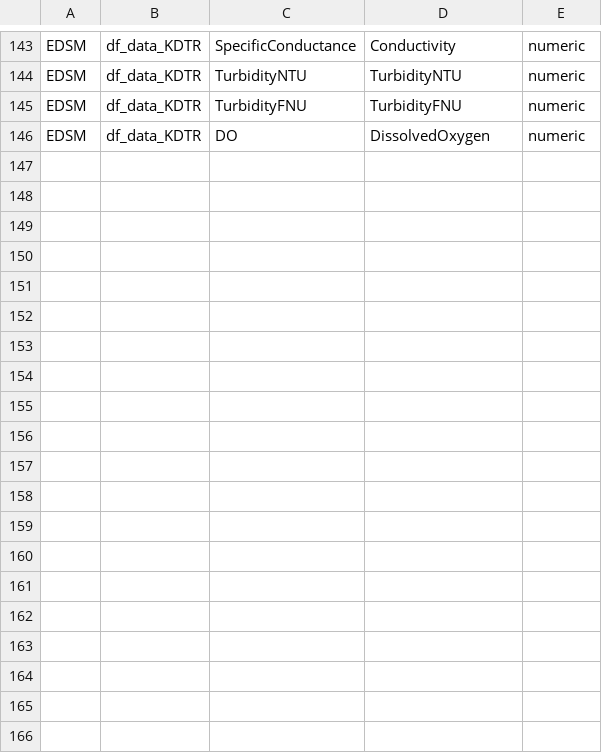
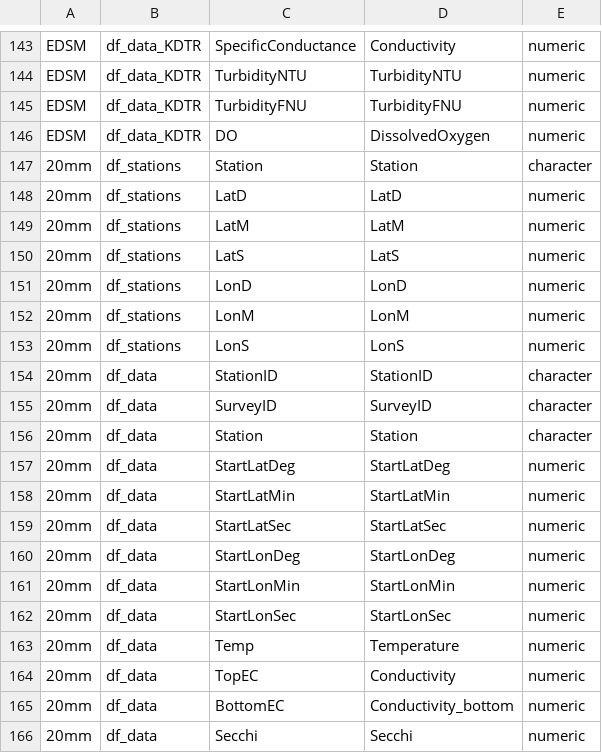
Before and after one commit to InteragencyEcologicalProgram/discretewq, a CSV file: data-raw/01_Global/Data_column_metadata.csv, drawn as a sheet; only a part is shown, gaps mark what is left out; the diff covers the shown part only.

Commit message:
Updated 20mm dataset

```diff
--- a/data-raw/01_Global/Data_column_metadata.csv
+++ b/data-raw/01_Global/Data_column_metadata.csv
@@ -146 +146,21 @@ EDSM,df_data_KDTR,TurbidityFNU,TurbidityFNU,numeric
 EDSM,df_data_KDTR,DO,DissolvedOxygen,numeric
+20mm,df_stations,Station,Station,character
+20mm,df_stations,LatD,LatD,numeric
+20mm,df_stations,LatM,LatM,numeric
+20mm,df_stations,LatS,LatS,numeric
+20mm,df_stations,LonD,LonD,numeric
+20mm,df_stations,LonM,LonM,numeric
+20mm,df_stations,LonS,LonS,numeric
+20mm,df_data,StationID,StationID,character
+20mm,df_data,SurveyID,SurveyID,character
+20mm,df_data,Station,Station,character
+20mm,df_data,StartLatDeg,StartLatDeg,numeric
+20mm,df_data,StartLatMin,StartLatMin,numeric
+20mm,df_data,StartLatSec,StartLatSec,numeric
+20mm,df_data,StartLonDeg,StartLonDeg,numeric
+20mm,df_data,StartLonMin,StartLonMin,numeric
+20mm,df_data,StartLonSec,StartLonSec,numeric
+20mm,df_data,Temp,Temperature,numeric
+20mm,df_data,TopEC,Conductivity,numeric
+20mm,df_data,BottomEC,Conductivity_bottom,numeric
+20mm,df_data,Secchi,Secchi,numeric
```
Also changed, not shown: 10 added rows elsewhere in this file, data-raw/01_Global/EDI_data_entity_metadata.csv, data-raw/01_Global/EDI_data_package_metadata.csv, 11 other files.
